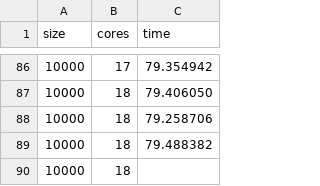
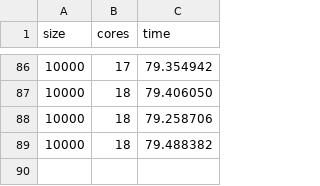
Before and after one commit to davidecapone/FHPC-Assignment, a CSV file: assignment_1/results/strong_MPI_ordered_10000.csv, drawn as a sheet; only a part is shown, gaps mark what is left out.

```diff
--- a/assignment_1/results/strong_MPI_ordered_10000.csv
+++ b/assignment_1/results/strong_MPI_ordered_10000.csv
@@ -89,2 +89 @@ size,cores,time
 10000,18,79.488382
-10000,18
```
Also changed, not shown: assignment_1/results/strong_MPI_ordered_5000.csv.
